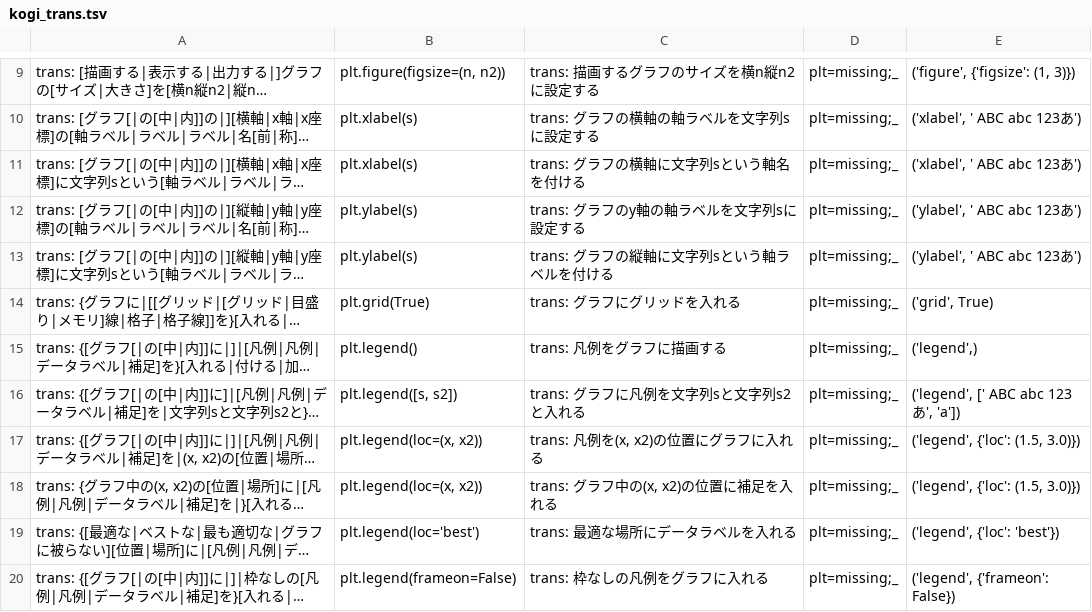
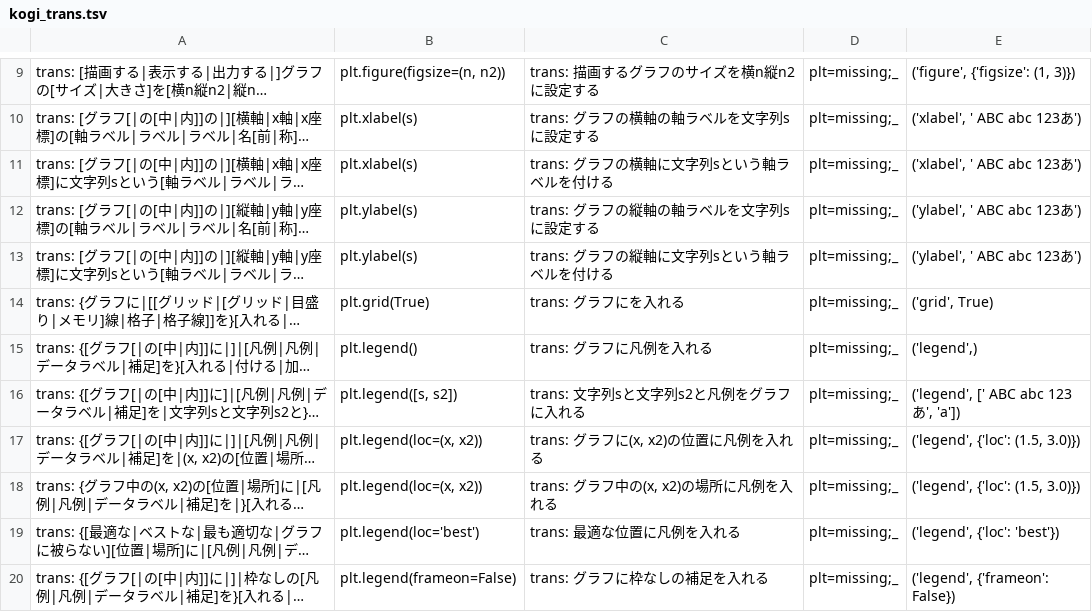
Before and after one commit to KuramitsuLab/multiese, a TSV file: new_corpus/kogi_trans.tsv, drawn as a sheet; only a part is shown, gaps mark what is left out; long unchanged cells end in …; the diff covers the shown part only; the diff names each change by its address in the sheet, - before the commit and + after, or states it on an @@ line.

```diff
--- a/new_corpus/kogi_trans.tsv
+++ b/new_corpus/kogi_trans.tsv
-C11: trans: グラフの横軸に文字列sという軸名を付ける
+C11: trans: グラフの横軸に文字列sという軸ラベルを付ける
-C12: trans: グラフのy軸の軸ラベルを文字列sに設定する
+C12: trans: グラフの縦軸の軸ラベルを文字列sに設定する
-C14: trans: グラフにグリッドを入れる
+C14: trans: グラフにを入れる
-C15: trans: 凡例をグラフに描画する
+C15: trans: グラフに凡例を入れる
-C16: trans: グラフに凡例を文字列sと文字列s2と入れる
+C16: trans: 文字列sと文字列s2と凡例をグラフに入れる
-C17: trans: 凡例を(x, x2)の位置にグラフに入れる
+C17: trans: グラフに(x, x2)の位置に凡例を入れる
-C18: trans: グラフ中の(x, x2)の位置に補足を入れる
+C18: trans: グラフ中の(x, x2)の場所に凡例を入れる
-C19: trans: 最適な場所にデータラベルを入れる
+C19: trans: 最適な位置に凡例を入れる
-C20: trans: 枠なしの凡例をグラフに入れる
+C20: trans: グラフに枠なしの補足を入れる
```
Also changed, not shown: 8 edited cells elsewhere in this file, 4 other files.
